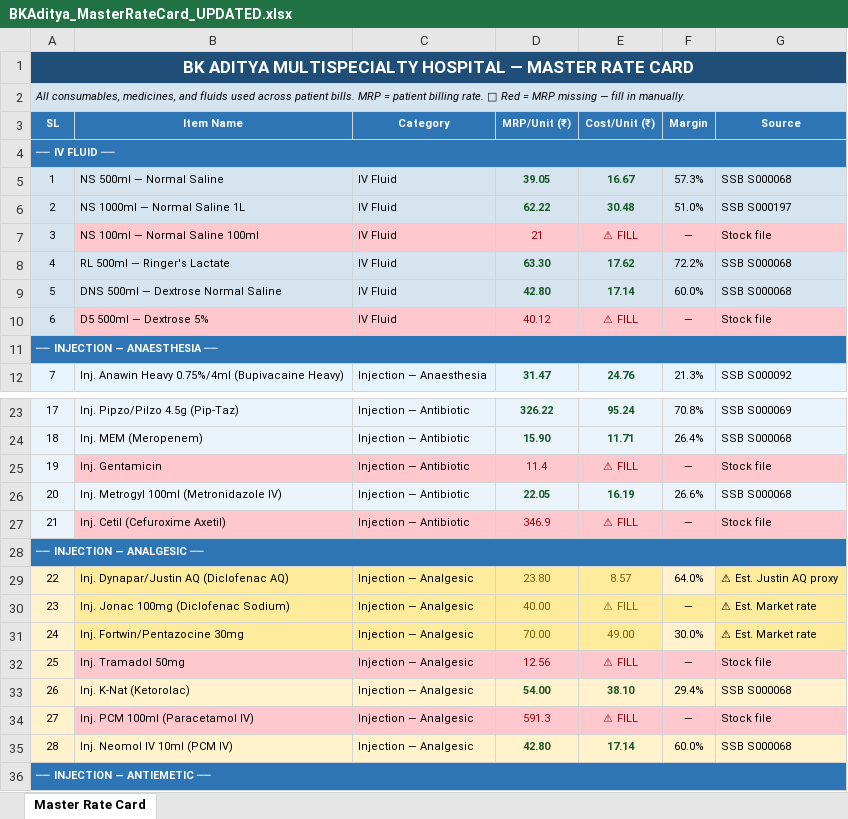
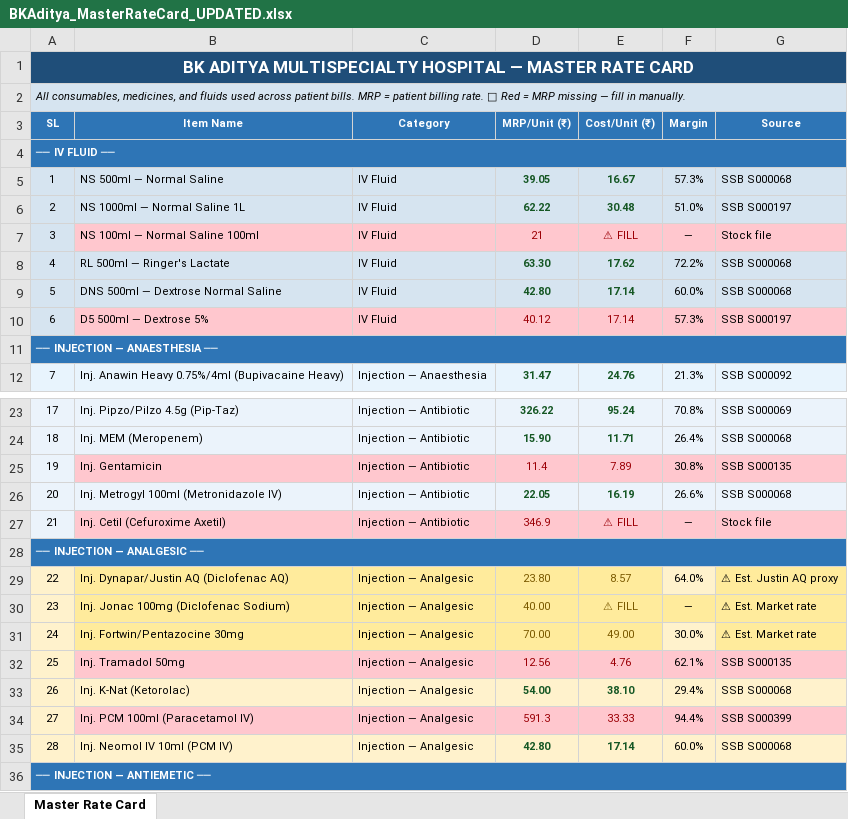
Before and after one commit to diggarishav-ai/Employee-Manager, an Excel workbook: BKAditya_MasterRateCard_UPDATED.xlsx, sheet Master Rate Card, drawn as a sheet; only a part is shown, gaps mark what is left out; values as stored, in another font and other column widths than the file's, no borders; the diff names each change by its address in the sheet, - before the commit and + after, or states it on an @@ line.

```diff
--- a/BKAditya_MasterRateCard_UPDATED.xlsx (sheet Master Rate Card)
+++ b/BKAditya_MasterRateCard_UPDATED.xlsx (sheet Master Rate Card)
-E10 (Cost/Unit (₹)): ⚠ FILL
+E10 (Cost/Unit (₹)): 17.14
-F10 (Margin): —
+F10 (Margin): 57.3%
-G10 (Source): Stock file
+G10 (Source): SSB S000197
-E25 (Cost/Unit (₹)): ⚠ FILL
+E25 (Cost/Unit (₹)): 7.89
-F25 (Margin): —
+F25 (Margin): 30.8%
-G25 (Source): Stock file
+G25 (Source): SSB S000135
-E32 (Cost/Unit (₹)): ⚠ FILL
+E32 (Cost/Unit (₹)): 4.76
-F32 (Margin): —
+F32 (Margin): 62.1%
-G32 (Source): Stock file
+G32 (Source): SSB S000135
-E34 (Cost/Unit (₹)): ⚠ FILL
+E34 (Cost/Unit (₹)): 33.33
-F34 (Margin): —
+F34 (Margin): 94.4%
-G34 (Source): Stock file
+G34 (Source): SSB S000399
```
